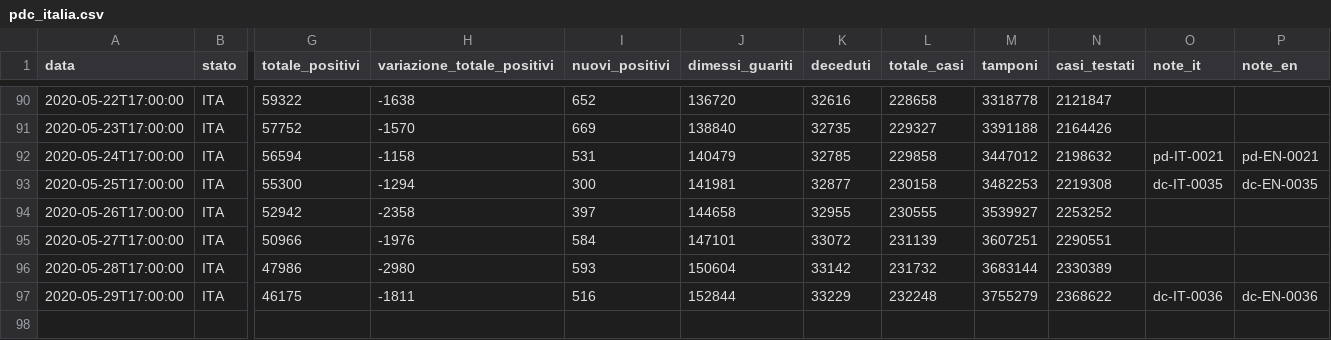
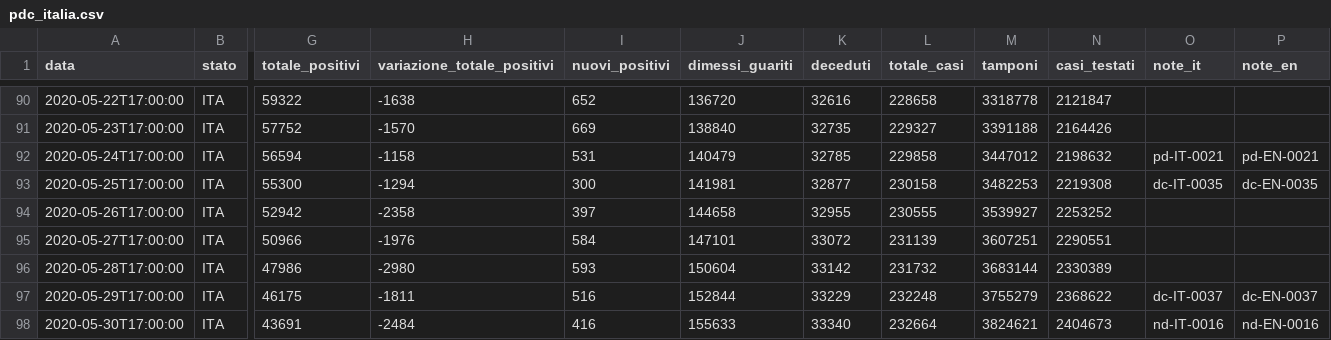
Before and after one commit to sergiocima/Report-COVID-19, a CSV file: pdc_italia.csv, drawn as a sheet; only a part is shown, gaps mark what is left out; rows hold the shown columns only; the diff names each change by its address in the sheet, - before the commit and + after, or states it on an @@ line.

```diff
--- a/pdc_italia.csv
+++ b/pdc_italia.csv
-O97 (note_it): dc-IT-0036
+O97 (note_it): dc-IT-0037
-P97 (note_en): dc-EN-0036
+P97 (note_en): dc-EN-0037
+row 98: 2020-05-30T17:00:00 | ITA | 43691 | -2484 | 416 | 155633 | 33340 | 232664 | 3824621 | 2404673 | nd-IT-0016 | nd-EN-0016
```
Also changed, not shown: andamento-italia-no-lomb.csv, andamento_lombardia.csv, 5 other files.
